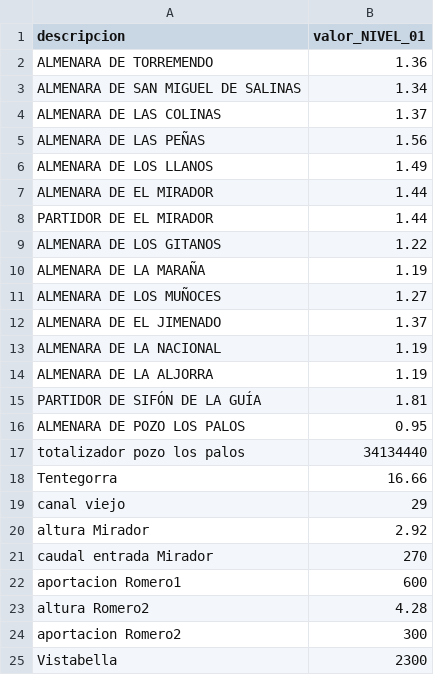
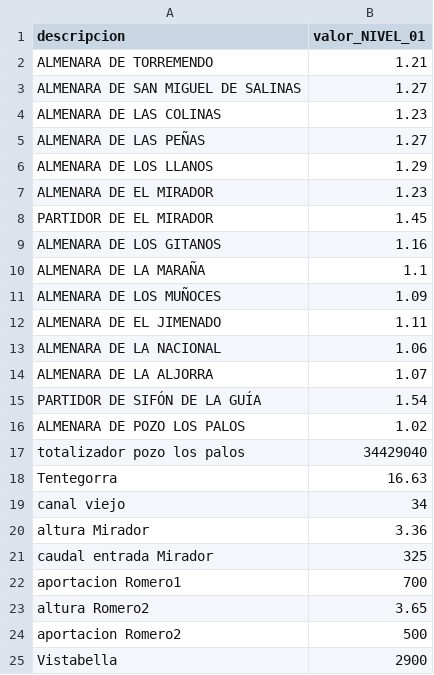
Before and after one commit to rrgarre/fast-regulacion, a CSV file: datos.csv, drawn as a sheet.

```diff
--- a/datos.csv
+++ b/datos.csv
@@ -1,25 +1,25 @@
 descripcion,valor_NIVEL_01
-ALMENARA DE TORREMENDO,1.36
-ALMENARA DE SAN MIGUEL DE SALINAS,1.34
-ALMENARA DE LAS COLINAS,1.37
-ALMENARA DE LAS PEÑAS,1.56
-ALMENARA DE LOS LLANOS,1.49
-ALMENARA DE EL MIRADOR,1.44
-PARTIDOR DE EL MIRADOR,1.44
-ALMENARA DE LOS GITANOS,1.22
-ALMENARA DE LA MARAÑA,1.19
-ALMENARA DE LOS MUÑOCES,1.27
-ALMENARA DE EL JIMENADO,1.37
-ALMENARA DE LA NACIONAL,1.19
-ALMENARA DE LA ALJORRA,1.19
-PARTIDOR DE SIFÓN DE LA GUÍA,1.81
-ALMENARA DE POZO LOS PALOS,0.95
-totalizador pozo los palos,34134440
-Tentegorra,16.66
-canal viejo,29
-altura Mirador,2.92
-caudal entrada Mirador,270
-aportacion Romero1,600
-altura Romero2,4.28
-aportacion Romero2,300
-Vistabella,2300
+ALMENARA DE TORREMENDO,1.21
+ALMENARA DE SAN MIGUEL DE SALINAS,1.27
+ALMENARA DE LAS COLINAS,1.23
+ALMENARA DE LAS PEÑAS,1.27
+ALMENARA DE LOS LLANOS,1.29
+ALMENARA DE EL MIRADOR,1.23
+PARTIDOR DE EL MIRADOR,1.45
+ALMENARA DE LOS GITANOS,1.16
+ALMENARA DE LA MARAÑA,1.1
+ALMENARA DE LOS MUÑOCES,1.09
+ALMENARA DE EL JIMENADO,1.11
+ALMENARA DE LA NACIONAL,1.06
+ALMENARA DE LA ALJORRA,1.07
+PARTIDOR DE SIFÓN DE LA GUÍA,1.54
+ALMENARA DE POZO LOS PALOS,1.02
+totalizador pozo los palos,34429040
+Tentegorra,16.63
+canal viejo,34
+altura Mirador,3.36
+caudal entrada Mirador,325
+aportacion Romero1,700
+altura Romero2,3.65
+aportacion Romero2,500
+Vistabella,2900
```
Also changed, not shown: datos_formato_excel.csv, 2 other files.
